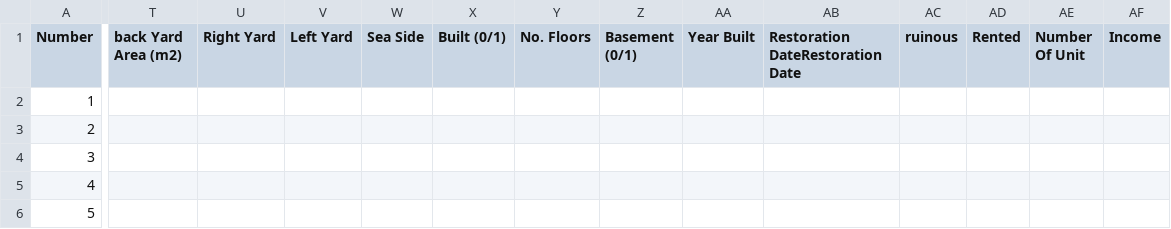
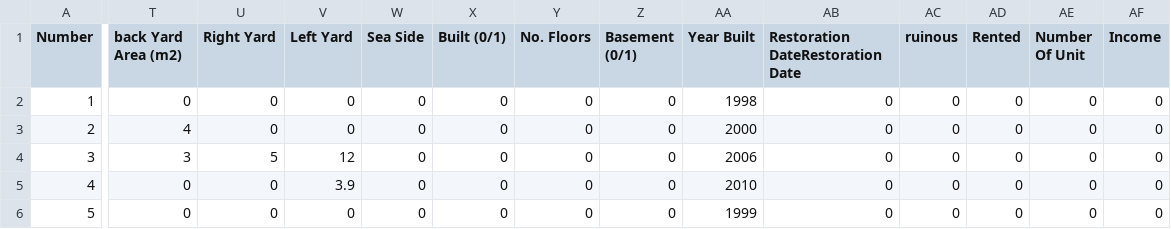
Before and after one commit to EquitySoftItesh/test, a CSV file: aldera.csv, drawn as a sheet; only a part is shown, gaps mark what is left out; the diff names each change by its address in the sheet, - before the commit and + after, or states it on an @@ line.

Commit message:
Update aldera.csv

```diff
--- a/aldera.csv
+++ b/aldera.csv
-T2 (back Yard Area (m2)): (empty)
+T2 (back Yard Area (m2)): 0
-U2:U3 (Right Yard): (empty)
+U2:U3 (Right Yard): 0
-V2:V3 (Left Yard): (empty)
+V2:V3 (Left Yard): 0
-W2:W6 (Sea Side): (empty)
+W2:W6 (Sea Side): 0
-X2:X6 (Built (0/1)): (empty)
+X2:X6 (Built (0/1)): 0
-Y2:Y6 (No. Floors): (empty)
+Y2:Y6 (No. Floors): 0
-Z2:Z6 (Basement (0/1)): (empty)
+Z2:Z6 (Basement (0/1)): 0
-AA2 (Year Built): (empty)
+AA2 (Year Built): 1998
-AB2:AB6 (Restoration DateRestoration Date): (empty)
+AB2:AB6 (Restoration DateRestoration Date): 0
-AC2:AC6 (ruinous): (empty)
+AC2:AC6 (ruinous): 0
-AD2:AD6 (Rented): (empty)
+AD2:AD6 (Rented): 0
-AE2:AE6 (Number Of Unit): (empty)
+AE2:AE6 (Number Of Unit): 0
-AF2:AF6 (Income): (empty)
+AF2:AF6 (Income): 0
-T3 (back Yard Area (m2)): (empty)
+T3 (back Yard Area (m2)): 4
-AA3 (Year Built): (empty)
+AA3 (Year Built): 2000
-T4 (back Yard Area (m2)): (empty)
+T4 (back Yard Area (m2)): 3
-U4 (Right Yard): (empty)
+U4 (Right Yard): 5
-V4 (Left Yard): (empty)
+V4 (Left Yard): 12
-AA4 (Year Built): (empty)
+AA4 (Year Built): 2006
-T5:T6 (back Yard Area (m2)): (empty)
+T5:T6 (back Yard Area (m2)): 0
-U5:U6 (Right Yard): (empty)
+U5:U6 (Right Yard): 0
-V5 (Left Yard): (empty)
+V5 (Left Yard): 3.9
-AA5 (Year Built): (empty)
+AA5 (Year Built): 2010
-V6 (Left Yard): (empty)
+V6 (Left Yard): 0
-AA6 (Year Built): (empty)
+AA6 (Year Built): 1999
```
